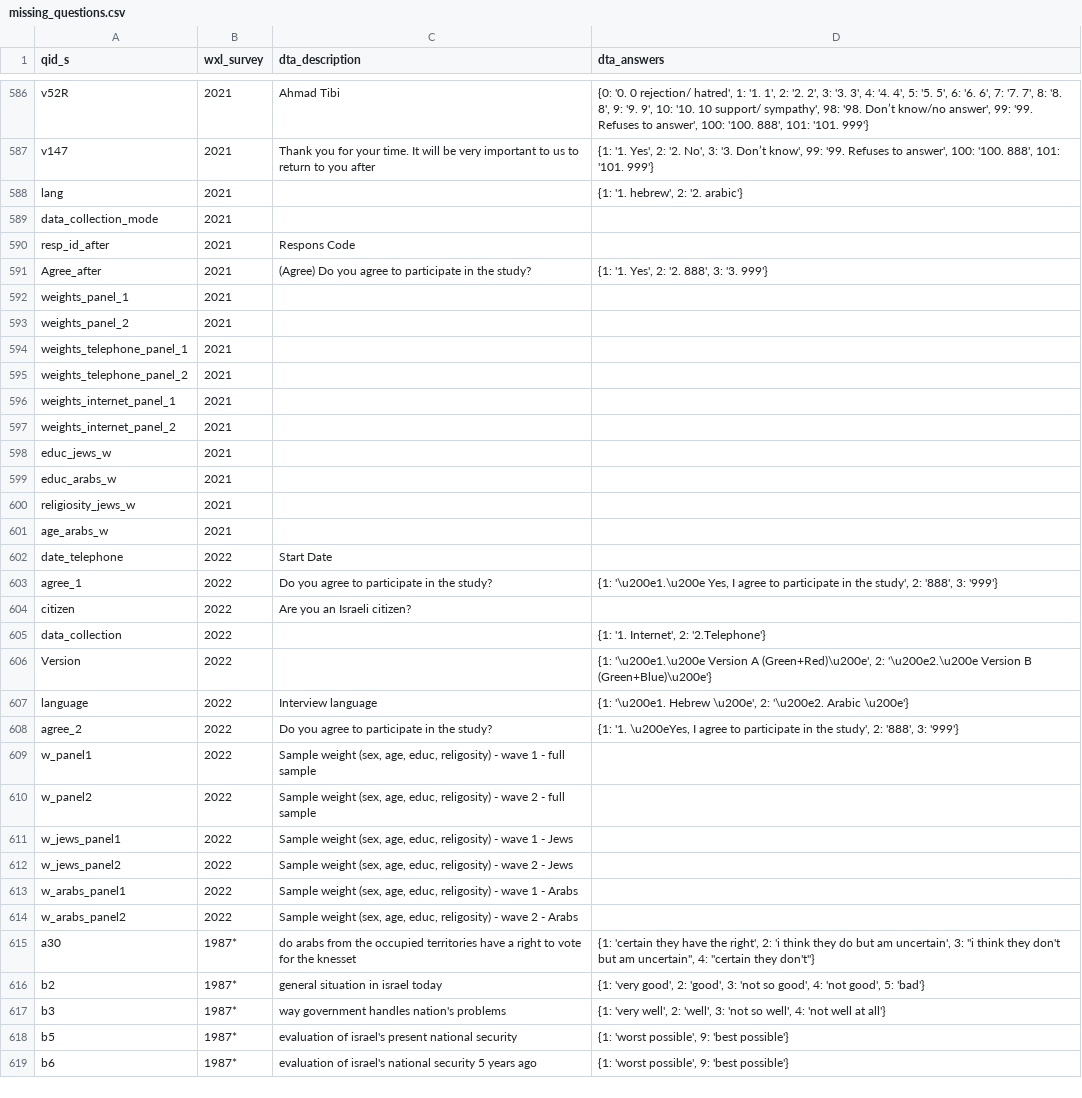
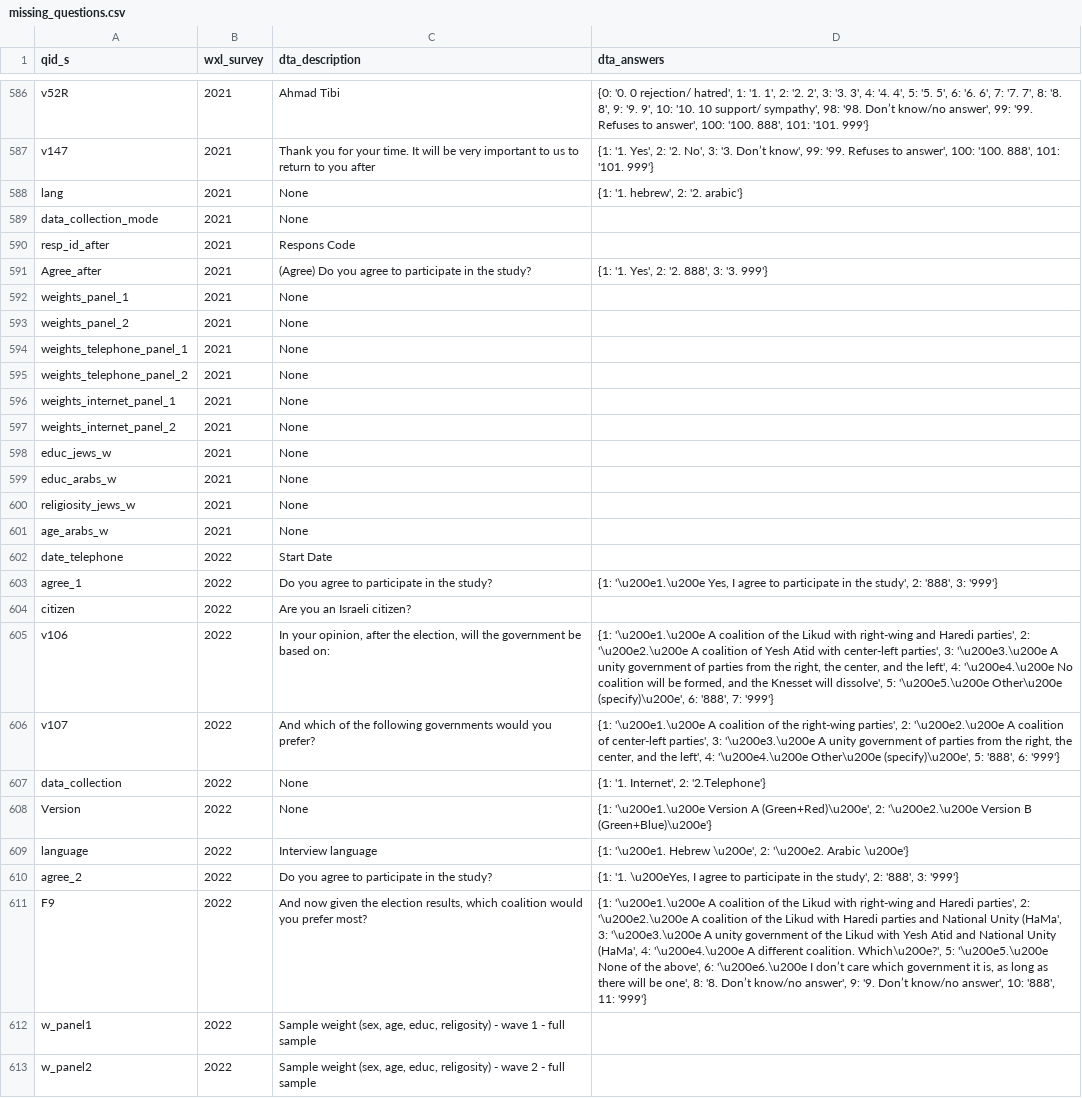
Before and after one commit to YochayCO/ines-website, a CSV file: playground/missing_questions.csv, drawn as a sheet; only a part is shown, gaps mark what is left out; the shorter side is filled out with more unchanged rows; addresses are those after the commit; the diff covers the shown part only; the diff names each change by its address in the sheet, - before the commit and + after, or states it on an @@ line.

Commit message:
Update question instances script with new working excel

```diff
--- a/playground/missing_questions.csv
+++ b/playground/missing_questions.csv
-C588:C589 (dta_description): (empty)
+C588:C589 (dta_description): None
-C592:C601 (dta_description): (empty)
+C592:C601 (dta_description): None
+row 605: v106 | 2022 | In your opinion, after the election, will the government be based on: | {1: '\u200e1.\u200e A coalition of the Likud with right-wing and Haredi parties', 2: '\u200e2.\u200e A coalition of Yesh Atid with center-left parties', 3: '\u200e3.\u200e A unity government of parties from the right, the center, and the left', 4: '\u200e4.\u200e No coalition will be formed, and the Knesset will dissolve', 5: '\u200e5.\u200e Other\u200e (specify)\u200e', 6: '888', 7: '999'}
+row 606: v107 | 2022 | And which of the following governments would you prefer? | {1: '\u200e1.\u200e A coalition of the right-wing parties', 2: '\u200e2.\u200e A coalition of center-left parties', 3: '\u200e3.\u200e A unity government of parties from the right, the center, and the left', 4: '\u200e4.\u200e Other\u200e (specify)\u200e', 5: '888', 6: '999'}
-C607:C608 (dta_description): (empty)
+C607:C608 (dta_description): None
+row 611: F9 | 2022 | And now given the election results, which coalition would you prefer most? | {1: '\u200e1.\u200e A coalition of the Likud with right-wing and Haredi parties', 2: '\u200e2.\u200e A coalition of the Likud with Haredi parties and National Unity (HaMa', 3: '\u200e3.\u200e A unity government of the Likud with Yesh Atid and National Unity (HaMa', 4: '\u200e4.\u200e A different coalition. Which\u200e?', 5: '\u200e5.\u200e None of the above', 6: '\u200e6.\u200e I don’t care which government it is, as long as there will be one', 8: '8. Don’t know/no answer', 9: '9. Don’t know/no answer', 10: '888', 11: '999'}
```
Also changed, not shown: 37 edited cells elsewhere in this file, 2 other files.
